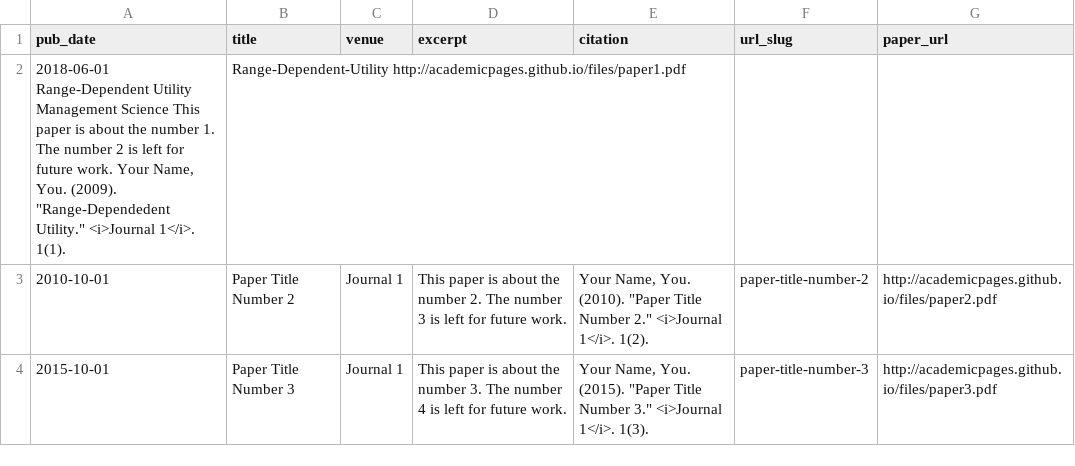
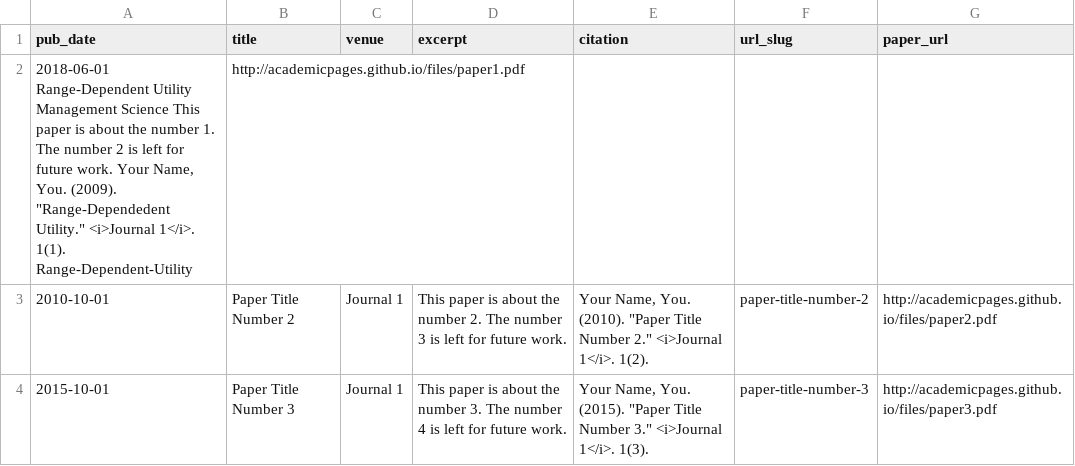
Before and after one commit to mtlewandowski/mtlewandowski.github.io, a TSV file: markdown_generator/publications.tsv, drawn as a sheet.

Commit message:
Update publications.tsv

```diff
--- a/markdown_generator/publications.tsv
+++ b/markdown_generator/publications.tsv
@@ -1,3 +1,3 @@
 pub_date	title	venue	excerpt	citation	url_slug	paper_url
-2018-06-01  Range-Dependent Utility  Management Science  This paper is about the number 1. The number 2 is left for future work. Your Name, You. (2009). "Range-Dependedent Utility." <i>Journal 1</i>. 1(1).	Range-Dependent-Utility  http://academicpages.github.io/files/paper1.pdf
+2018-06-01  Range-Dependent Utility  Management Science  This paper is about the number 1. The number 2 is left for future work. Your Name, You. (2009). "Range-Dependedent Utility." <i>Journal 1</i>. 1(1). Range-Dependent-Utility	 http://academicpages.github.io/files/paper1.pdf
 2010-10-01	Paper Title Number 2	Journal 1	This paper is about the number 2. The number 3 is left for future work.	Your Name, You. (2010). "Paper Title Number 2." <i>Journal 1</i>. 1(2).	paper-title-number-2	http://academicpages.github.io/files/paper2.pdf
```
